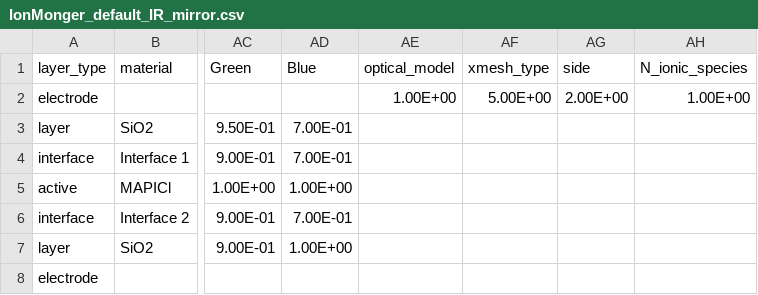
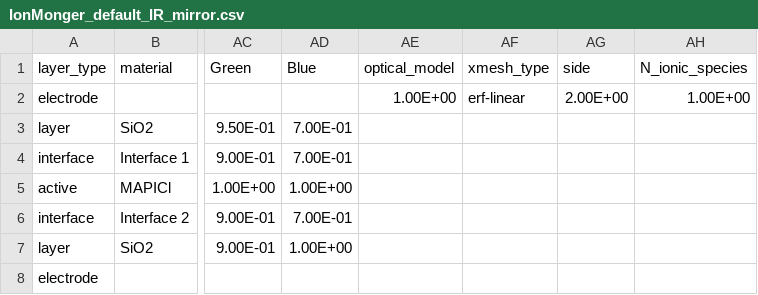
Before and after one commit to barnesgroupICL/Driftfusion, a CSV file: Input_files/IonMonger_default_IR_mirror.csv, drawn as a sheet; only a part is shown, gaps mark what is left out; the diff names each change by its address in the sheet, - before the commit and + after, or states it on an @@ line.

```diff
--- a/Input_files/IonMonger_default_IR_mirror.csv
+++ b/Input_files/IonMonger_default_IR_mirror.csv
-AF2 (xmesh_type): 5.00E+00
+AF2 (xmesh_type): erf-linear
```
Also changed, not shown: Input_files/IonMonger_default_IR.csv, 5 other files.
